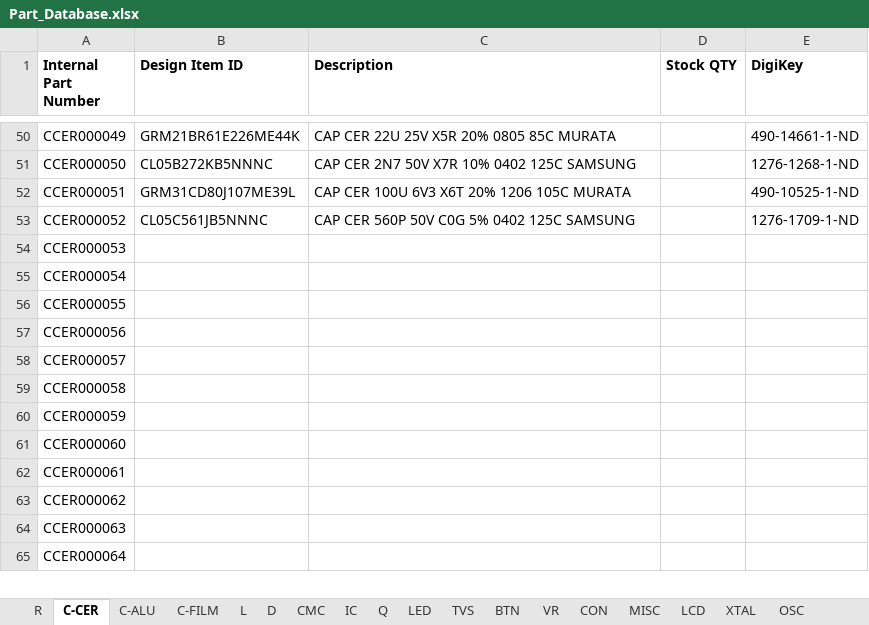
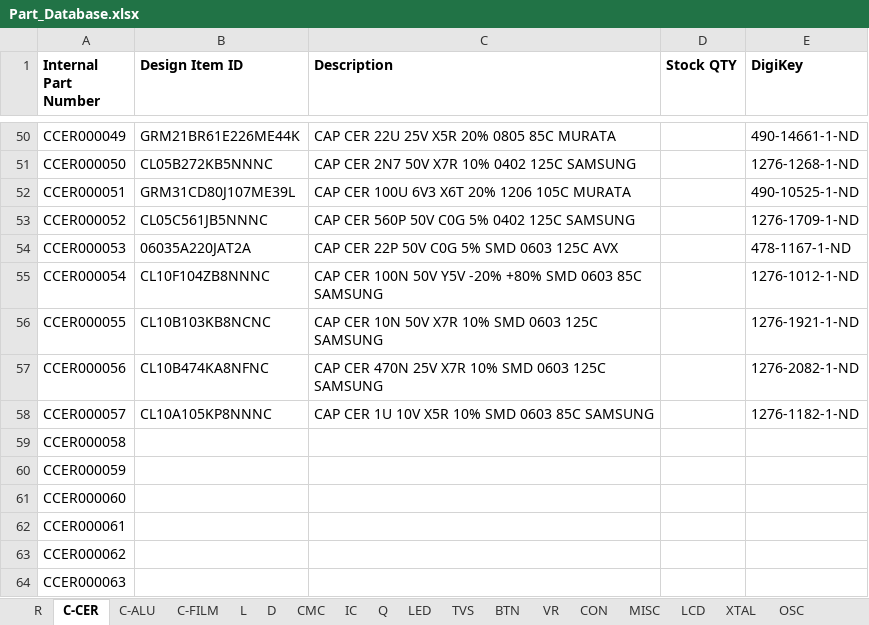
Before and after one commit to berndoJ/berndoj-kicadlib, an Excel workbook: Part_Database.xlsx, sheet C-CER, drawn as a sheet; only a part is shown, gaps mark what is left out; the shorter side is filled out with more unchanged rows; values as stored, in another font and other column widths than the file's, no borders; the diff names each change by its address in the sheet, - before the commit and + after, or states it on an @@ line.

```diff
--- a/Part_Database.xlsx (sheet C-CER)
+++ b/Part_Database.xlsx (sheet C-CER)
-B54 (Design Item ID): (empty)
+B54 (Design Item ID): 06035A220JAT2A
-C54 (Description): (empty)
+C54 (Description): CAP CER 22P 50V C0G 5% SMD 0603 125C AVX
-E54 (DigiKey): (empty)
+E54 (DigiKey): 478-1167-1-ND
-B55 (Design Item ID): (empty)
+B55 (Design Item ID): CL10F104ZB8NNNC
-C55 (Description): (empty)
+C55 (Description): CAP CER 100N 50V Y5V -20% +80% SMD 0603 85C SAMSUNG
-E55 (DigiKey): (empty)
+E55 (DigiKey): 1276-1012-1-ND
-B56 (Design Item ID): (empty)
+B56 (Design Item ID): CL10B103KB8NCNC
-C56 (Description): (empty)
+C56 (Description): CAP CER 10N 50V X7R 10% SMD 0603 125C SAMSUNG
-E56 (DigiKey): (empty)
+E56 (DigiKey): 1276-1921-1-ND
-B57 (Design Item ID): (empty)
+B57 (Design Item ID): CL10B474KA8NFNC
-C57 (Description): (empty)
+C57 (Description): CAP CER 470N 25V X7R 10% SMD 0603 125C SAMSUNG
-E57 (DigiKey): (empty)
+E57 (DigiKey): 1276-2082-1-ND
-B58 (Design Item ID): (empty)
+B58 (Design Item ID): CL10A105KP8NNNC
-C58 (Description): (empty)
+C58 (Description): CAP CER 1U 10V X5R 10% SMD 0603 85C SAMSUNG
-E58 (DigiKey): (empty)
+E58 (DigiKey): 1276-1182-1-ND
```
Also changed, not shown: sheet R, sheet CON, sheet L, sheet Q, sheet CMC, sheet IC, 1 more sheet, 59 other files.
